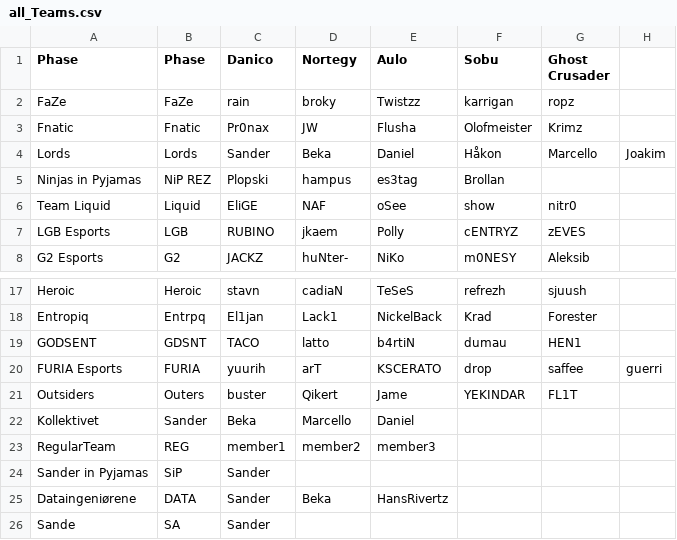
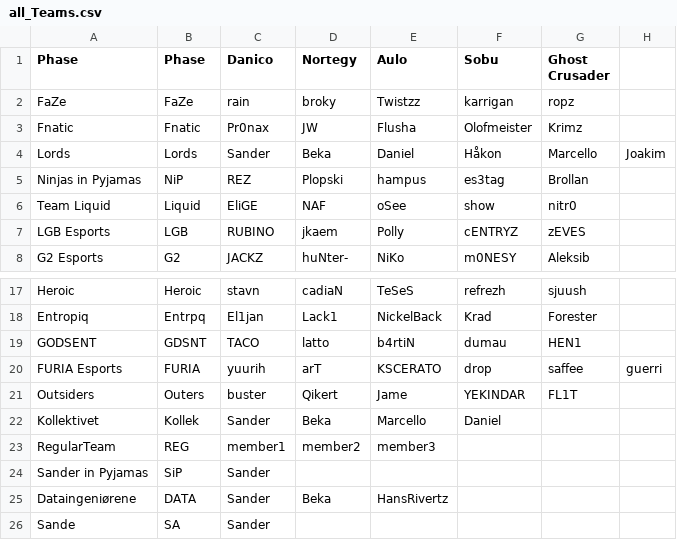
Before and after one commit to SanderOlinJ/GameCore-ETS, a CSV file: src/main/resources/edu/ntnu/idatt1002/sysdev_k1_05_ets/teamFiles/all_Teams.csv, drawn as a sheet; only a part is shown, gaps mark what is left out; the diff names each change by its address in the sheet, - before the commit and + after, or states it on an @@ line.

Commit message:
Fixed small error in all_Teams file

```diff
--- a/src/main/resources/edu/ntnu/idatt1002/sysdev_k1_05_ets/teamFiles/all_Teams.csv
+++ b/src/main/resources/edu/ntnu/idatt1002/sysdev_k1_05_ets/teamFiles/all_Teams.csv
-B5 (Phase): NiP REZ
+B5 (Phase): NiP
-C5 (Danico): Plopski
+C5 (Danico): REZ
-D5 (Nortegy): hampus
+D5 (Nortegy): Plopski
-E5 (Aulo): es3tag
+E5 (Aulo): hampus
-F5 (Sobu): Brollan
+F5 (Sobu): es3tag
-G5 (Ghost Crusader): (empty)
+G5 (Ghost Crusader): Brollan
-B22 (Phase): Sander
+B22 (Phase): Kollek
-C22 (Danico): Beka
+C22 (Danico): Sander
-D22 (Nortegy): Marcello
+D22 (Nortegy): Beka
-E22 (Aulo): Daniel
+E22 (Aulo): Marcello
-F22 (Sobu): (empty)
+F22 (Sobu): Daniel
```
